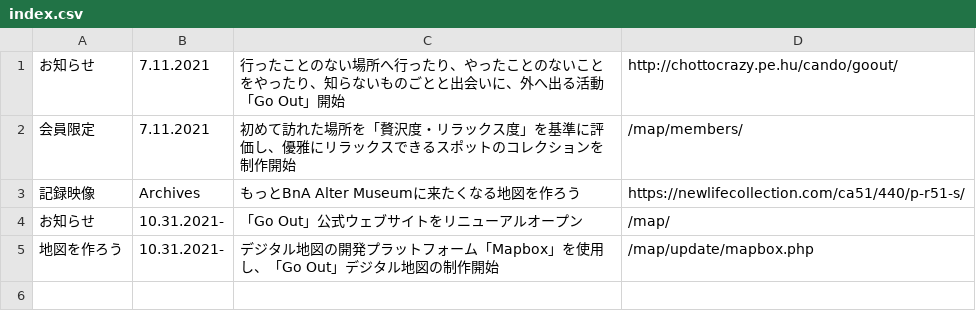
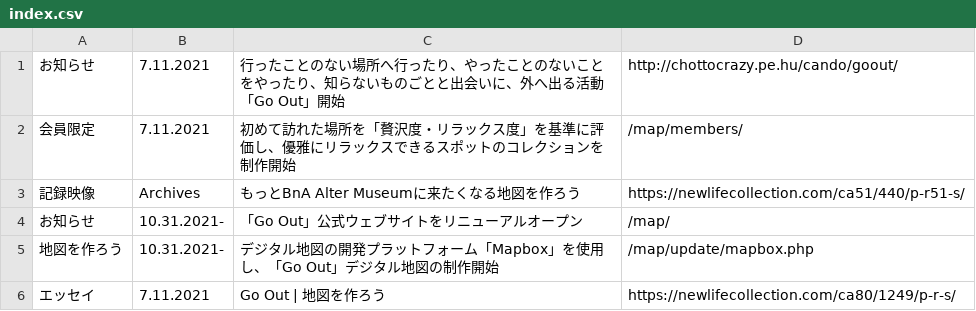
Before and after one commit to creative-community-pehu/goout, a CSV file: update/index.csv, drawn as a sheet; the diff names each change by its address in the sheet, - before the commit and + after, or states it on an @@ line.

Commit message:
Update index.csv

```diff
--- a/update/index.csv
+++ b/update/index.csv
+row 6: エッセイ | 7.11.2021 | Go Out | 地図を作ろう | https://newlifecollection.com/ca80/1249/p-r-s/
```
